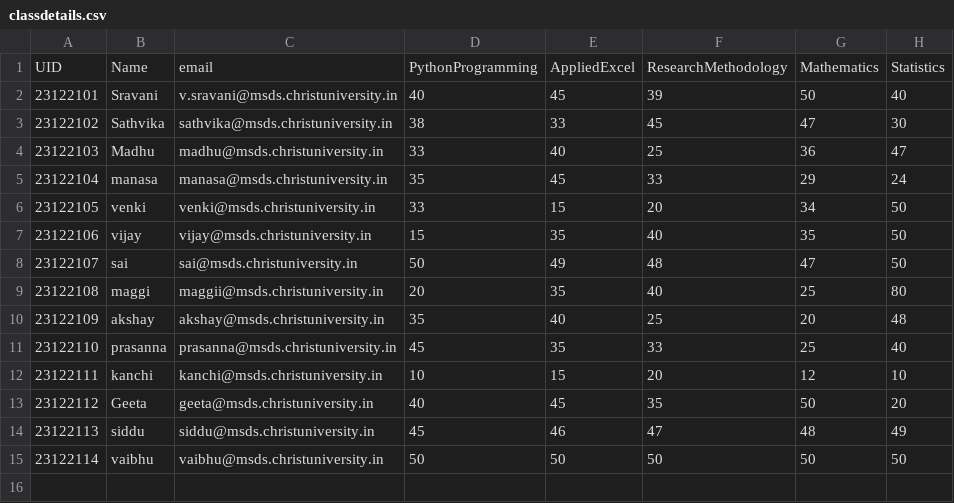
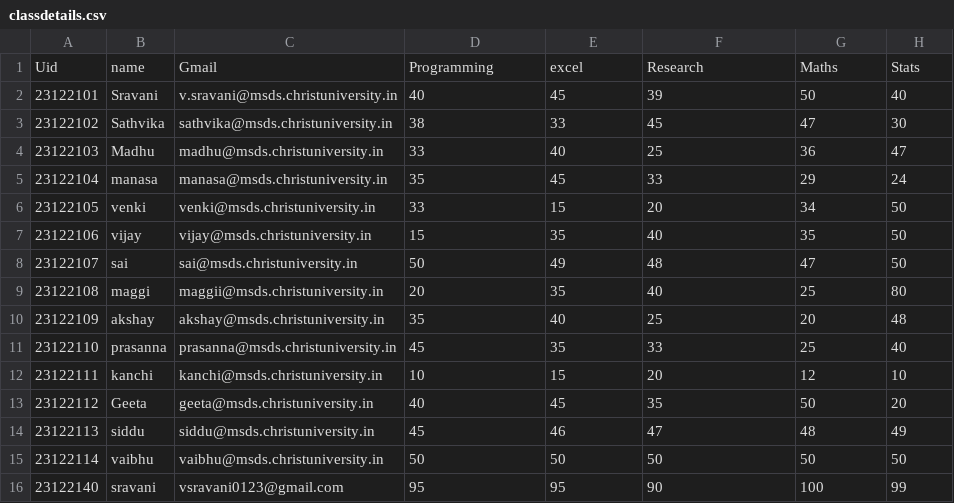
Before and after one commit to Sravani160502/MscDSB-MDS171-23122140-V-SRAVANI, a CSV file: lab10/classdetails.csv, drawn as a sheet; removed rows and columns are numbered as before the commit, all else as after; the diff names each change by its address in the sheet, - before the commit and + after, or states it on an @@ line.

```diff
--- a/lab10/classdetails.csv
+++ b/lab10/classdetails.csv
-row 1: UID | Name | email | PythonProgramming | AppliedExcel | ResearchMethodology | Mathematics | Statistics
+row 1: Uid | name | Gmail | Programming | excel | Research | Maths | Stats
+row 16: 23122140 | sravani | vsravani0123@gmail.com | 95 | 95 | 90 | 100 | 99
```
Also changed, not shown: 4 other files.
